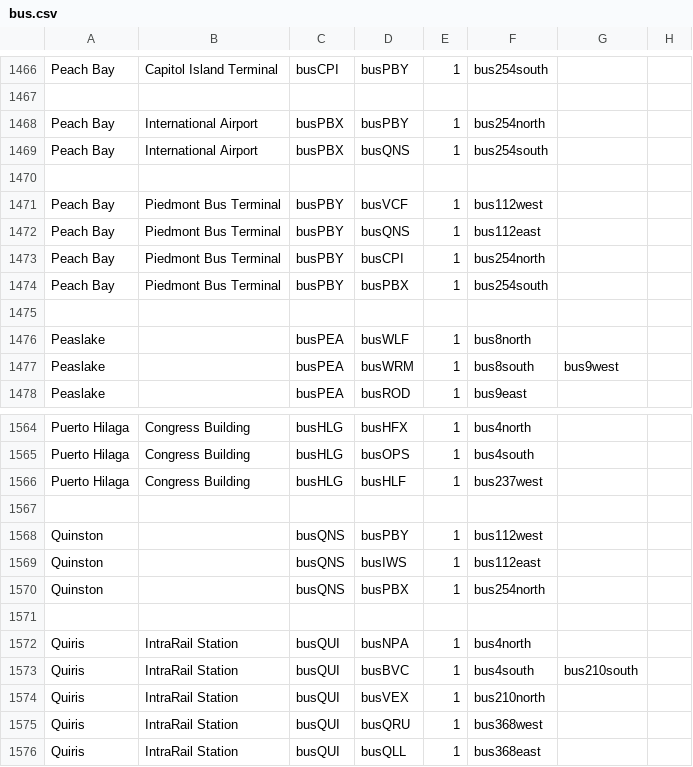
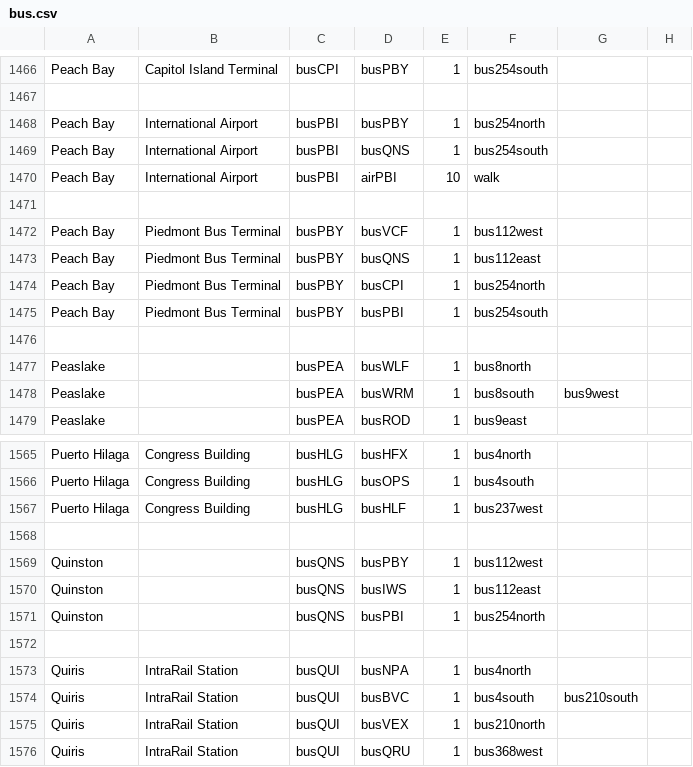
Before and after one commit to KittyCat11231/Feline-Holdings, a CSV file: src/intraroute/data/pathfinding/bus.csv, drawn as a sheet; only a part is shown, gaps mark what is left out; the shorter side is filled out with more unchanged rows.

```diff
--- a/src/intraroute/data/pathfinding/bus.csv
+++ b/src/intraroute/data/pathfinding/bus.csv
@@ -1467,4 +1467,5 @@ Peach Bay,Capitol Island Terminal,busCPI,busPBY,1,bus254south,,
 ,,,,,,,
-Peach Bay,International Airport,busPBX,busPBY,1,bus254north,,
-Peach Bay,International Airport,busPBX,busQNS,1,bus254south,,
+Peach Bay,International Airport,busPBI,busPBY,1,bus254north,,
+Peach Bay,International Airport,busPBI,busQNS,1,bus254south,,
+Peach Bay,International Airport,busPBI,airPBI,10,walk,,
 ,,,,,,,
@@ -1473,3 +1474,3 @@ Peach Bay,Piedmont Bus Terminal,busPBY,busQNS,1,bus112east,,
 Peach Bay,Piedmont Bus Terminal,busPBY,busCPI,1,bus254north,,
-Peach Bay,Piedmont Bus Terminal,busPBY,busPBX,1,bus254south,,
+Peach Bay,Piedmont Bus Terminal,busPBY,busPBI,1,bus254south,,
 ,,,,,,,
@@ -1569,3 +1570,3 @@ Quinston,,busQNS,busPBY,1,bus112west,,
 Quinston,,busQNS,busIWS,1,bus112east,,
-Quinston,,busQNS,busPBX,1,bus254north,,
+Quinston,,busQNS,busPBI,1,bus254north,,
 ,,,,,,,
```
Also changed, not shown: src/intraroute/data/pathfinding/air.csv, src/intraroute/data/ui/routes/air.csv, 9 other files.
